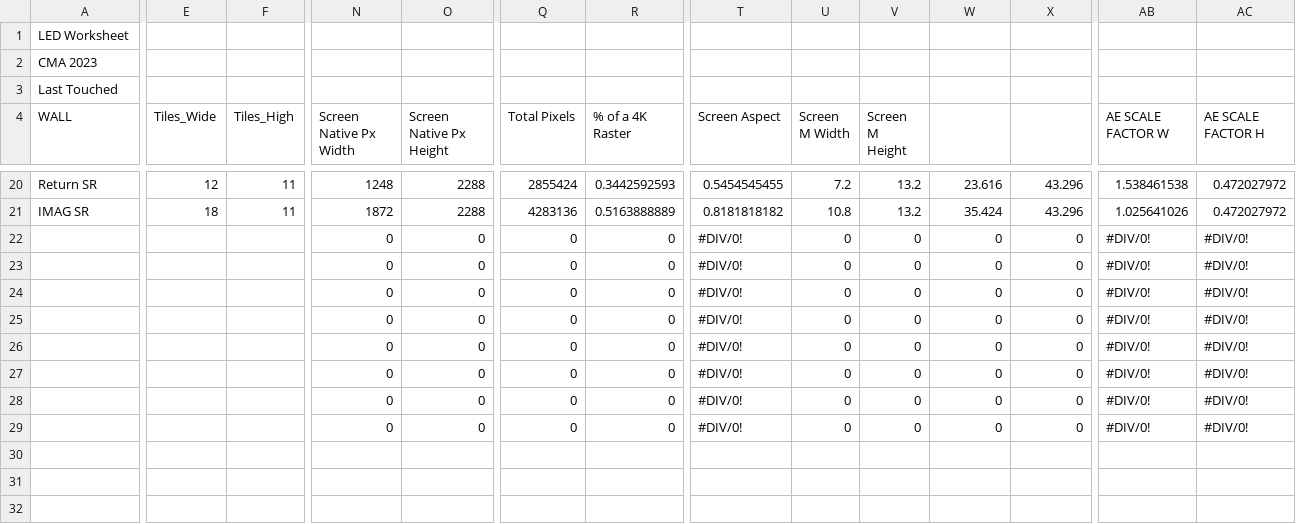
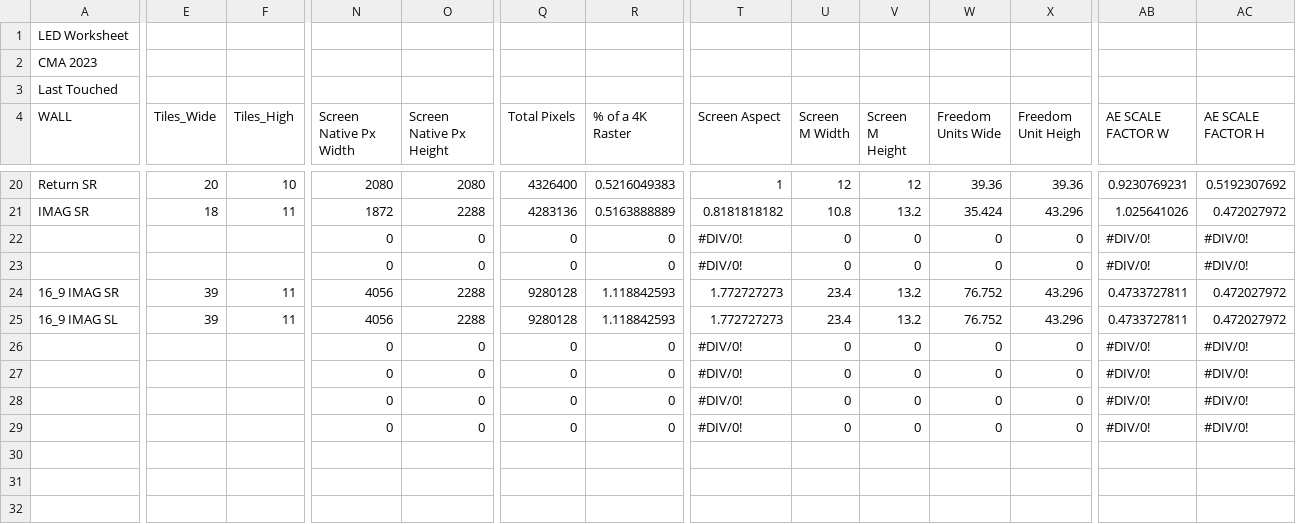
Before and after one commit to mhankowsky/screenmaker, a CSV file: temp/LP.csv, drawn as a sheet; only a part is shown, gaps mark what is left out; removed rows and columns are numbered as before the commit, all else as after; rows hold the shown columns only; the diff covers the shown part only; the diff names each change by its address in the sheet, - before the commit and + after, or states it on an @@ line.

Commit message:
Update to screens path. some gui testing

```diff
--- a/temp/LP.csv
+++ b/temp/LP.csv
-W4: (empty)
+W4: Freedom Units Wide
-X4: (empty)
+X4: Freedom Unit Heigh
-E20 (Tiles_Wide): 12
+E20 (Tiles_Wide): 20
-F20 (Tiles_High): 11
+F20 (Tiles_High): 10
-N20 (Screen Native Px Width): 1248
+N20 (Screen Native Px Width): 2080
-O20 (Screen Native Px Height): 2288
+O20 (Screen Native Px Height): 2080
-Q20 (Total Pixels): 2855424
+Q20 (Total Pixels): 4326400
-R20 (% of a 4K Raster): 0.3442592593
+R20 (% of a 4K Raster): 0.5216049383
-T20 (Screen Aspect): 0.5454545455
+T20 (Screen Aspect): 1
-U20 (Screen M Width): 7.2
+U20 (Screen M Width): 12
-V20 (Screen M Height): 13.2
+V20 (Screen M Height): 12
-W20 (Freedom Units Wide): 23.616
+W20 (Freedom Units Wide): 39.36
-X20 (Freedom Unit Heigh): 43.296
+X20 (Freedom Unit Heigh): 39.36
-AB20 (AE SCALE FACTOR W): 1.538461538
+AB20 (AE SCALE FACTOR W): 0.9230769231
-AC20 (AE SCALE FACTOR H): 0.472027972
+AC20 (AE SCALE FACTOR H): 0.5192307692
-row 24:  |  |  | 0 | 0 | 0 | 0 | #DIV/0! | 0 | 0 | 0 | 0 | #DIV/0! | #DIV/0!
-row 25:  |  |  | 0 | 0 | 0 | 0 | #DIV/0! | 0 | 0 | 0 | 0 | #DIV/0! | #DIV/0!
+row 24: 16_9 IMAG SR | 39 | 11 | 4056 | 2288 | 9280128 | 1.118842593 | 1.772727273 | 23.4 | 13.2 | 76.752 | 43.296 | 0.4733727811 | 0.472027972
+row 25: 16_9 IMAG SL | 39 | 11 | 4056 | 2288 | 9280128 | 1.118842593 | 1.772727273 | 23.4 | 13.2 | 76.752 | 43.296 | 0.4733727811 | 0.472027972
```
Also changed, not shown: 1 added row, 1 removed row and 27 edited cells elsewhere in this file, 3 other files.
